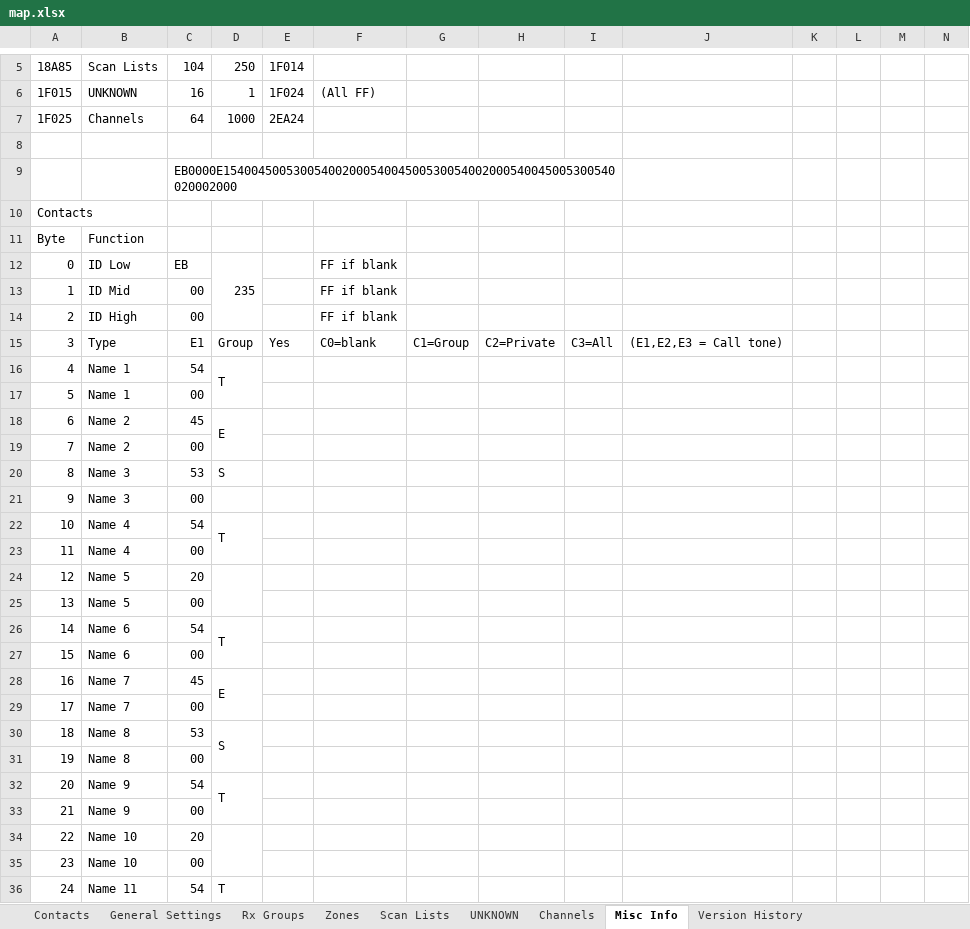
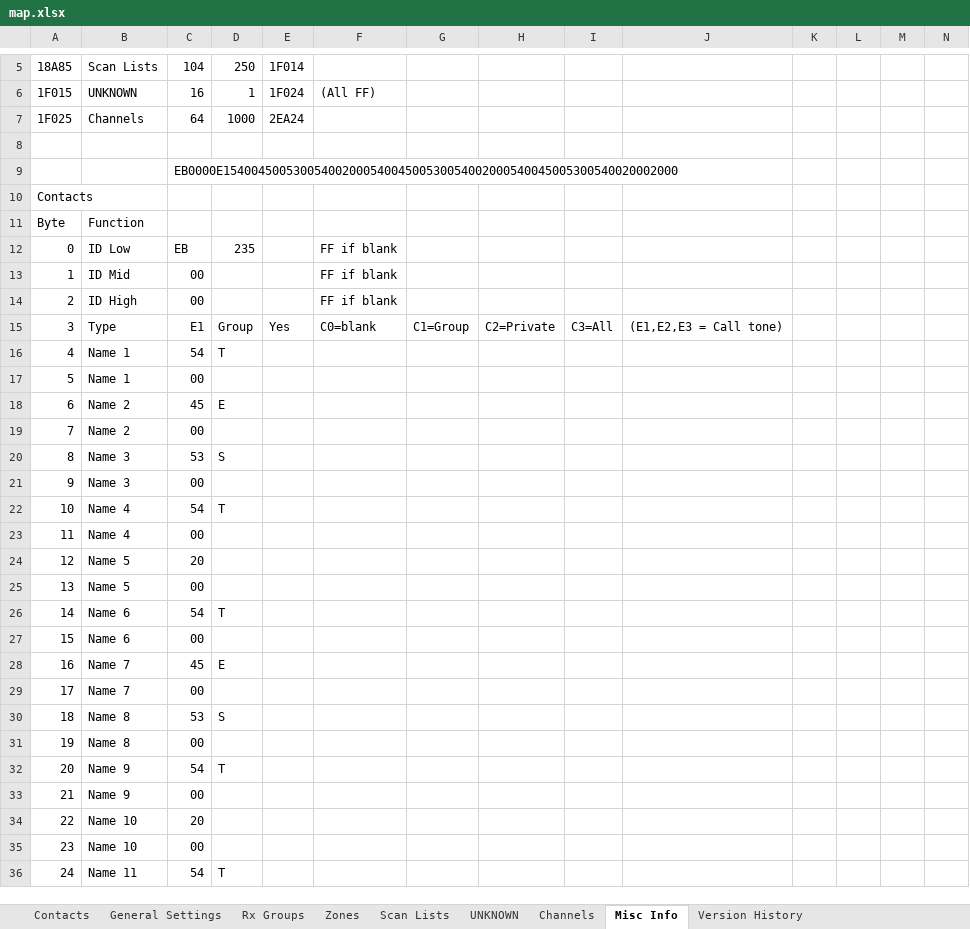
Before and after one commit to travisgoodspeed/md380tools, an Excel workbook: codeplugs/map.xlsx, sheet Misc Info, drawn as a sheet; only a part is shown, gaps mark what is left out; values as stored, in another font and other column widths than the file's, no cell formats; the diff covers the shown part only; the diff names each change by its address in the sheet, - before the commit and + after, or states it on an @@ line.

```diff
--- a/codeplugs/map.xlsx (sheet Misc Info)
+++ b/codeplugs/map.xlsx (sheet Misc Info)
-C9:I9 merged
-D12:D14 merged
-D16:D17 merged
-D18:D19 merged
-D22:D23 merged
-D24:D25 merged
-D26:D27 merged
-D28:D29 merged
-D30:D31 merged
-D32:D33 merged
-D34:D35 merged
-D36:D37 merged
```
Also changed, not shown: 340 removed rows, merged cells and row numbers in column A elsewhere in this sheet, sheet General Settings, cell formats, formulas that keep their value, 30 other files.
